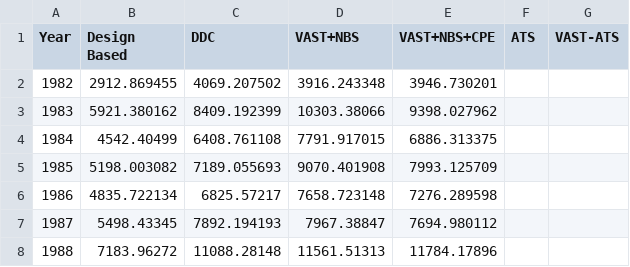
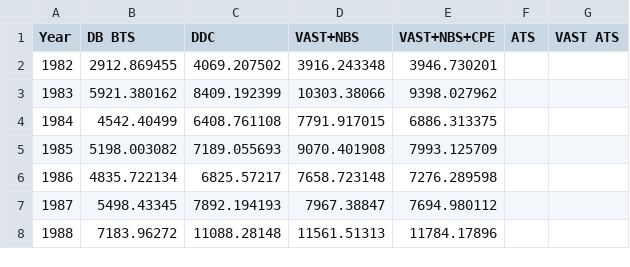
Before and after one commit to afsc-assessments/ebswp_2023, a CSV file: doc/data/Indices.csv, drawn as a sheet; only a part is shown.

```diff
--- a/doc/data/Indices.csv
+++ b/doc/data/Indices.csv
@@ -1,2 +1,2 @@
-Year,Design Based,DDC,VAST+NBS,VAST+NBS+CPE, ATS , VAST-ATS
+Year,"DB BTS",DDC,"VAST+NBS","VAST+NBS+CPE", "ATS" , "VAST ATS"
 1982,2912.869455,4069.207502,3916.243348,3946.730201,,
```
Also changed, not shown: doc/data/byc_in_pollock.csv, doc/data/fig_captions.csv, 12 other files.
